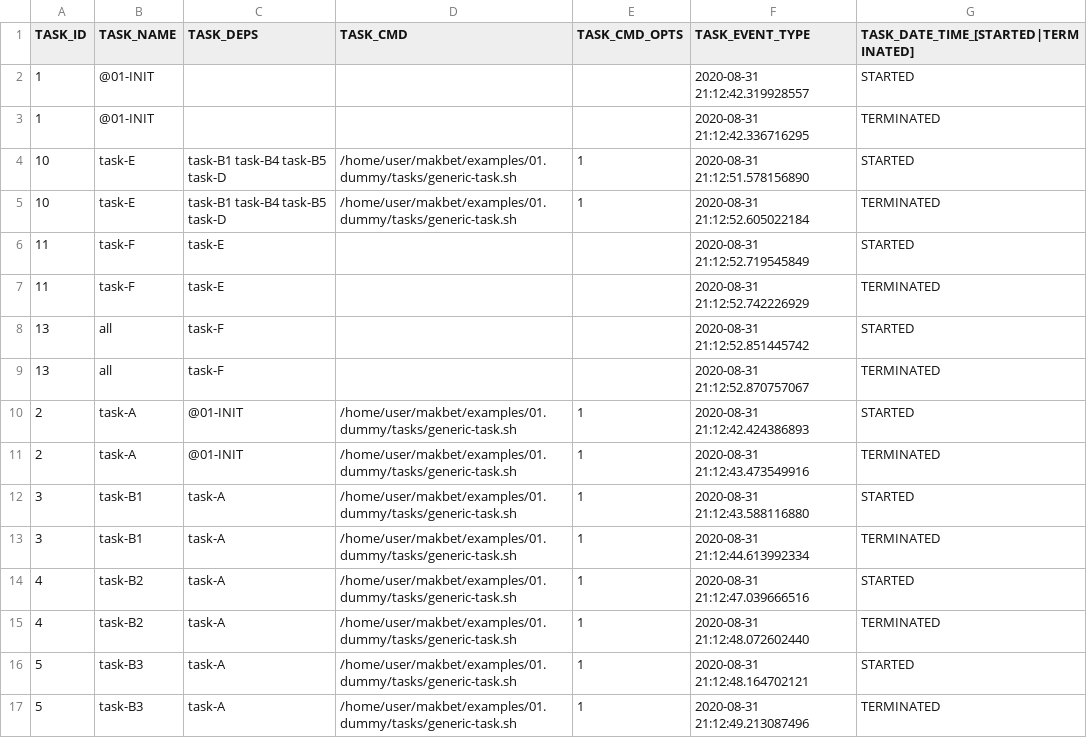
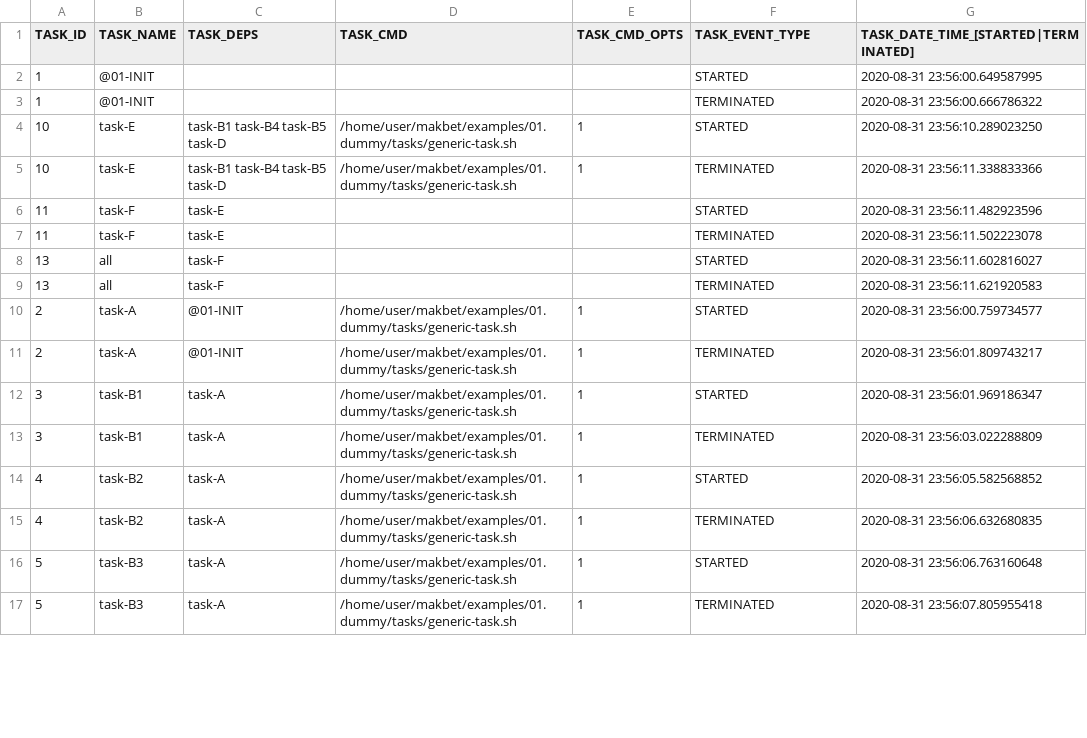
Before and after one commit to skaluzka/makbet, a CSV file: docs/examples/01.dummy/results.csv, drawn as a sheet; only a part is shown; the diff covers the shown part only.

Commit message:
[FIX] Correct wrongly generated CSV files
Update all CSV files which were wrongly generated (swapped two last
columns) in one of the previous commits.  Additionally adapt core
script __save_task_profile accordingly to changes done into
__save_task_event script.

```diff
--- a/docs/examples/01.dummy/results.csv
+++ b/docs/examples/01.dummy/results.csv
@@ -1,17 +1,17 @@
 TASK_ID;TASK_NAME;TASK_DEPS;TASK_CMD;TASK_CMD_OPTS;TASK_EVENT_TYPE;TASK_DATE_TIME_[STARTED|TERMINATED];
-"1";"@01-INIT";"";"";"";"2020-08-31 21:12:42.319928557";"STARTED";
-"1";"@01-INIT";"";"";"";"2020-08-31 21:12:42.336716295";"TERMINATED";
-"10";"task-E";"task-B1 task-B4 task-B5 task-D";"/home/user/makbet/examples/01.dummy/tasks/generic-task.sh";"1";"2020-08-31 21:12:51.578156890";"STARTED";
-"10";"task-E";"task-B1 task-B4 task-B5 task-D";"/home/user/makbet/examples/01.dummy/tasks/generic-task.sh";"1";"2020-08-31 21:12:52.605022184";"TERMINATED";
-"11";"task-F";"task-E";"";"";"2020-08-31 21:12:52.719545849";"STARTED";
-"11";"task-F";"task-E";"";"";"2020-08-31 21:12:52.742226929";"TERMINATED";
-"13";"all";"task-F";"";"";"2020-08-31 21:12:52.851445742";"STARTED";
-"13";"all";"task-F";"";"";"2020-08-31 21:12:52.870757067";"TERMINATED";
-"2";"task-A";"@01-INIT";"/home/user/makbet/examples/01.dummy/tasks/generic-task.sh";"1";"2020-08-31 21:12:42.424386893";"STARTED";
-"2";"task-A";"@01-INIT";"/home/user/makbet/examples/01.dummy/tasks/generic-task.sh";"1";"2020-08-31 21:12:43.473549916";"TERMINATED";
-"3";"task-B1";"task-A";"/home/user/makbet/examples/01.dummy/tasks/generic-task.sh";"1";"2020-08-31 21:12:43.588116880";"STARTED";
-"3";"task-B1";"task-A";"/home/user/makbet/examples/01.dummy/tasks/generic-task.sh";"1";"2020-08-31 21:12:44.613992334";"TERMINATED";
-"4";"task-B2";"task-A";"/home/user/makbet/examples/01.dummy/tasks/generic-task.sh";"1";"2020-08-31 21:12:47.039666516";"STARTED";
-"4";"task-B2";"task-A";"/home/user/makbet/examples/01.dummy/tasks/generic-task.sh";"1";"2020-08-31 21:12:48.072602440";"TERMINATED";
-"5";"task-B3";"task-A";"/home/user/makbet/examples/01.dummy/tasks/generic-task.sh";"1";"2020-08-31 21:12:48.164702121";"STARTED";
-"5";"task-B3";"task-A";"/home/user/makbet/examples/01.dummy/tasks/generic-task.sh";"1";"2020-08-31 21:12:49.213087496";"TERMINATED";
+"1";"@01-INIT";"";"";"";"STARTED";"2020-08-31 23:56:00.649587995";
+"1";"@01-INIT";"";"";"";"TERMINATED";"2020-08-31 23:56:00.666786322";
+"10";"task-E";"task-B1 task-B4 task-B5 task-D";"/home/user/makbet/examples/01.dummy/tasks/generic-task.sh";"1";"STARTED";"2020-08-31 23:56:10.289023250";
+"10";"task-E";"task-B1 task-B4 task-B5 task-D";"/home/user/makbet/examples/01.dummy/tasks/generic-task.sh";"1";"TERMINATED";"2020-08-31 23:56:11.338833366";
+"11";"task-F";"task-E";"";"";"STARTED";"2020-08-31 23:56:11.482923596";
+"11";"task-F";"task-E";"";"";"TERMINATED";"2020-08-31 23:56:11.502223078";
+"13";"all";"task-F";"";"";"STARTED";"2020-08-31 23:56:11.602816027";
+"13";"all";"task-F";"";"";"TERMINATED";"2020-08-31 23:56:11.621920583";
+"2";"task-A";"@01-INIT";"/home/user/makbet/examples/01.dummy/tasks/generic-task.sh";"1";"STARTED";"2020-08-31 23:56:00.759734577";
+"2";"task-A";"@01-INIT";"/home/user/makbet/examples/01.dummy/tasks/generic-task.sh";"1";"TERMINATED";"2020-08-31 23:56:01.809743217";
+"3";"task-B1";"task-A";"/home/user/makbet/examples/01.dummy/tasks/generic-task.sh";"1";"STARTED";"2020-08-31 23:56:01.969186347";
+"3";"task-B1";"task-A";"/home/user/makbet/examples/01.dummy/tasks/generic-task.sh";"1";"TERMINATED";"2020-08-31 23:56:03.022288809";
+"4";"task-B2";"task-A";"/home/user/makbet/examples/01.dummy/tasks/generic-task.sh";"1";"STARTED";"2020-08-31 23:56:05.582568852";
+"4";"task-B2";"task-A";"/home/user/makbet/examples/01.dummy/tasks/generic-task.sh";"1";"TERMINATED";"2020-08-31 23:56:06.632680835";
+"5";"task-B3";"task-A";"/home/user/makbet/examples/01.dummy/tasks/generic-task.sh";"1";"STARTED";"2020-08-31 23:56:06.763160648";
+"5";"task-B3";"task-A";"/home/user/makbet/examples/01.dummy/tasks/generic-task.sh";"1";"TERMINATED";"2020-08-31 23:56:07.805955418";
```
Also changed, not shown: 16 edited cells elsewhere in this file, docs/examples/02.toolchain-basic/results.csv, docs/examples/02.toolchain-complex/results.csv, 5 other files.
